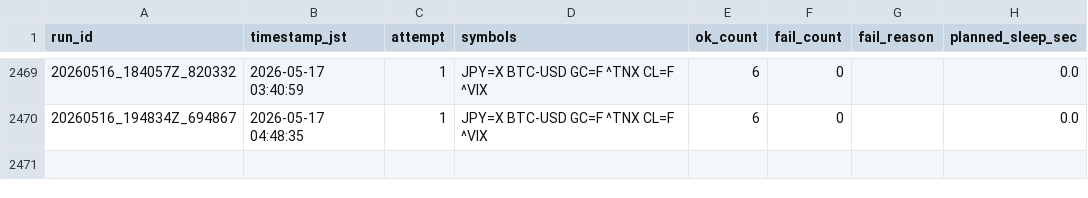
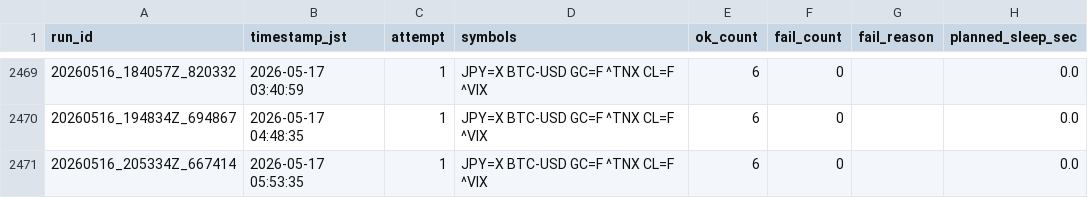
Before and after one commit to zakkizakkizakkizakki-hub/yfinance_test, a CSV file: retry_trials.csv, drawn as a sheet; only a part is shown, gaps mark what is left out; the diff names each change by its address in the sheet, - before the commit and + after, or states it on an @@ line.

```diff
--- a/retry_trials.csv
+++ b/retry_trials.csv
+row 2471: 20260516_205334Z_667414 | 2026-05-17 05:53:35 | 1 | JPY=X BTC-USD GC=F ^TNX CL=F ^VIX | 6 | 0 |  | 0.0
```
Also changed, not shown: market_yfinance_log.csv, 2 other files.
